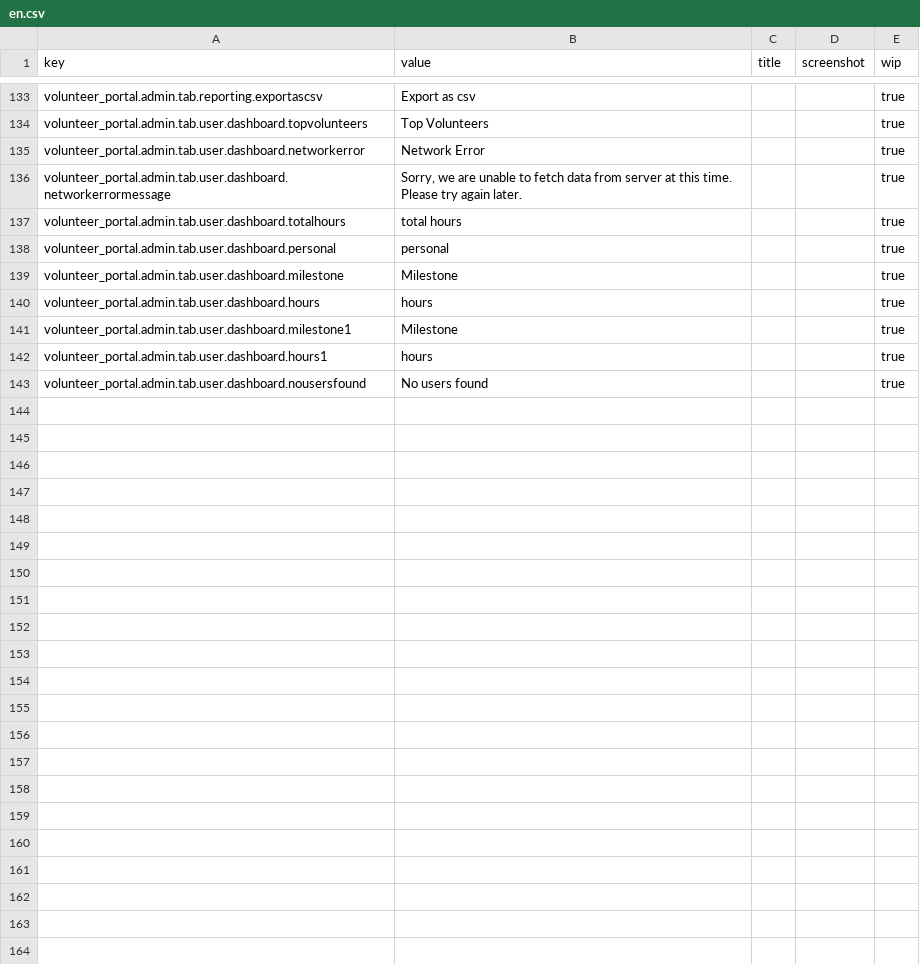
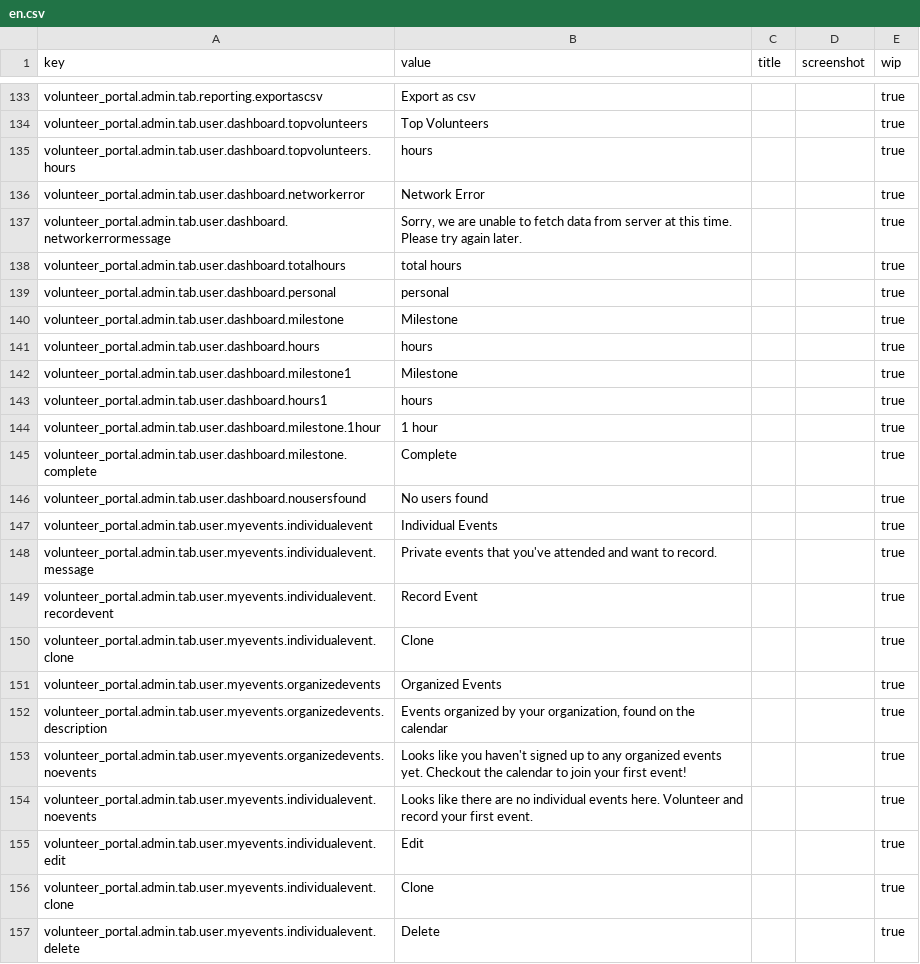
Before and after one commit to zendesk/volunteer_portal, a CSV file: config/locales/en.csv, drawn as a sheet; only a part is shown, gaps mark what is left out; the diff names each change by its address in the sheet, - before the commit and + after, or states it on an @@ line.

Commit message:
Progress on tokenization of User Events section

```diff
--- a/config/locales/en.csv
+++ b/config/locales/en.csv
+row 135: volunteer_portal.admin.tab.user.dashboard.topvolunteers.hours | hours |  |  | true
+row 144: volunteer_portal.admin.tab.user.dashboard.milestone.1hour | 1 hour |  |  | true
+row 145: volunteer_portal.admin.tab.user.dashboard.milestone.complete | Complete |  |  | true
+row 147: volunteer_portal.admin.tab.user.myevents.individualevent | Individual Events |  |  | true
+row 148: volunteer_portal.admin.tab.user.myevents.individualevent.message | Private events that you've attended and want to record. |  |  | true
+row 149: volunteer_portal.admin.tab.user.myevents.individualevent.recordevent | Record Event |  |  | true
+row 150: volunteer_portal.admin.tab.user.myevents.individualevent.clone | Clone |  |  | true
+row 151: volunteer_portal.admin.tab.user.myevents.organizedevents | Organized Events |  |  | true
+row 152: volunteer_portal.admin.tab.user.myevents.organizedevents.description | Events organized by your organization, found on the calendar |  |  | true
+row 153: volunteer_portal.admin.tab.user.myevents.organizedevents.noevents | Looks like you haven't signed up to any organized events yet. Checkout the calendar to join your first event! |  |  | true
+row 154: volunteer_portal.admin.tab.user.myevents.individualevent.noevents | Looks like there are no individual events here. Volunteer and record your first event. |  |  | true
+row 155: volunteer_portal.admin.tab.user.myevents.individualevent.edit | Edit |  |  | true
+row 156: volunteer_portal.admin.tab.user.myevents.individualevent.clone | Clone |  |  | true
+row 157: volunteer_portal.admin.tab.user.myevents.individualevent.delete | Delete |  |  | true
```
Also changed, not shown: 9 other files.
